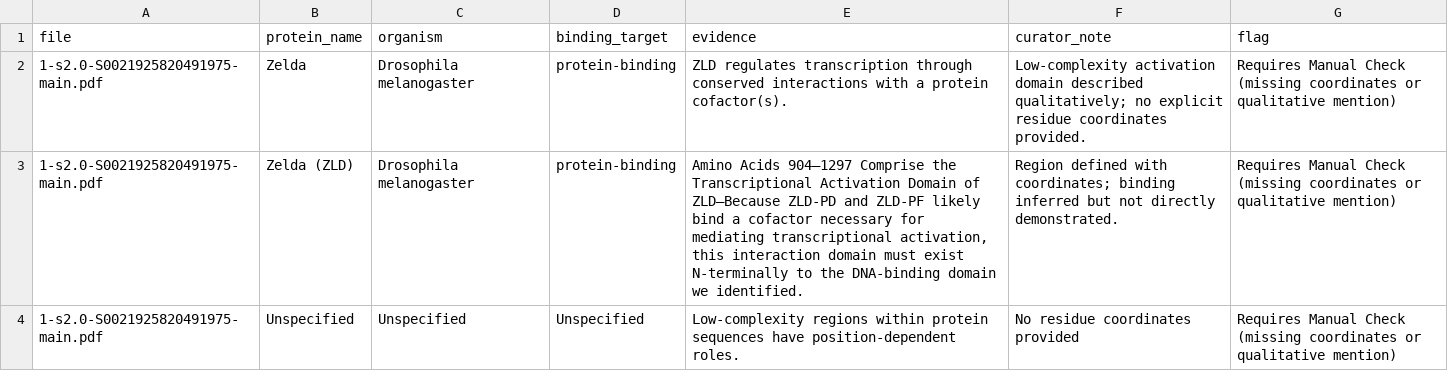
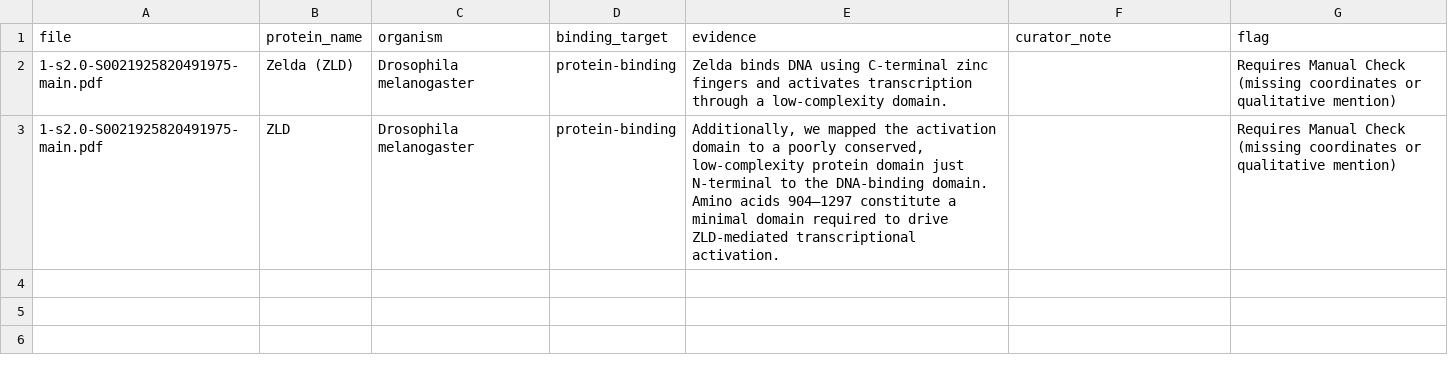
Before and after one commit to martatru/lcr-agent, a CSV file: data/processed/qualitative_mentions.csv, drawn as a sheet.

```diff
--- a/data/processed/qualitative_mentions.csv
+++ b/data/processed/qualitative_mentions.csv
@@ -1,4 +1,3 @@
 file,protein_name,organism,binding_target,evidence,curator_note,flag
-1-s2.0-S0021925820491975-main.pdf,Zelda,Drosophila melanogaster,protein-binding,ZLD regulates transcription through conserved interactions with a protein cofactor(s).,Low‑complexity activation domain described qualitatively; no explicit residue coordinates provided.,Requires Manual Check (missing coordinates or qualitative mention)
-1-s2.0-S0021925820491975-main.pdf,Zelda (ZLD),Drosophila melanogaster,protein-binding,"Amino Acids 904–1297 Comprise the Transcriptional Activation Domain of ZLD—Because ZLD-PD and ZLD-PF likely bind a cofactor necessary for mediating transcriptional activation, this interaction domain must exist N‑terminally to the DNA‑binding domain we identified.",Region defined with coordinates; binding inferred but not directly demonstrated.,Requires Manual Check (missing coordinates or qualitative mention)
-1-s2.0-S0021925820491975-main.pdf,Unspecified,Unspecified,Unspecified,Low-complexity regions within protein sequences have position-dependent roles.,No residue coordinates provided,Requires Manual Check (missing coordinates or qualitative mention)
+1-s2.0-S0021925820491975-main.pdf,Zelda (ZLD),Drosophila melanogaster,protein-binding,Zelda binds DNA using C-terminal zinc fingers and activates transcription through a low-complexity domain.,,Requires Manual Check (missing coordinates or qualitative mention)
+1-s2.0-S0021925820491975-main.pdf,ZLD,Drosophila melanogaster,protein-binding,"Additionally, we mapped the activation domain to a poorly conserved, low-complexity protein domain just N-terminal to the DNA-binding domain. Amino acids 904–1297 constitute a minimal domain required to drive ZLD-mediated transcriptional activation.",,Requires Manual Check (missing coordinates or qualitative mention)
```
Also changed, not shown: 7 other files.
